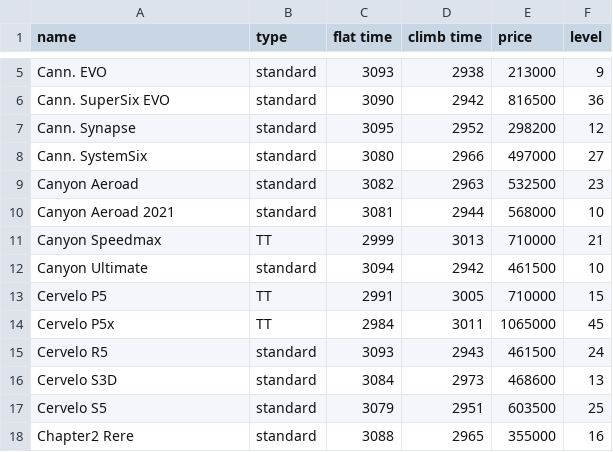
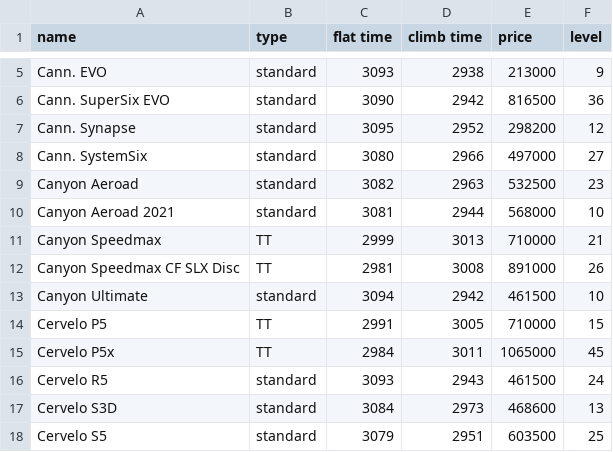
Before and after one commit to bennylp/zwift-training, a CSV file: data/frames.csv, drawn as a sheet; only a part is shown, gaps mark what is left out; the shorter side is filled out with more unchanged rows.

```diff
--- a/data/frames.csv
+++ b/data/frames.csv
@@ -11,2 +11,3 @@ Canyon Aeroad 2021,standard,3081,2944,568000,10
 Canyon Speedmax,TT,2999,3013,710000,21
+Canyon Speedmax CF SLX Disc,TT,2981,3008,891000,26
 Canyon Ultimate,standard,3094,2942,461500,10
```
Also changed, not shown: 1 other file.
